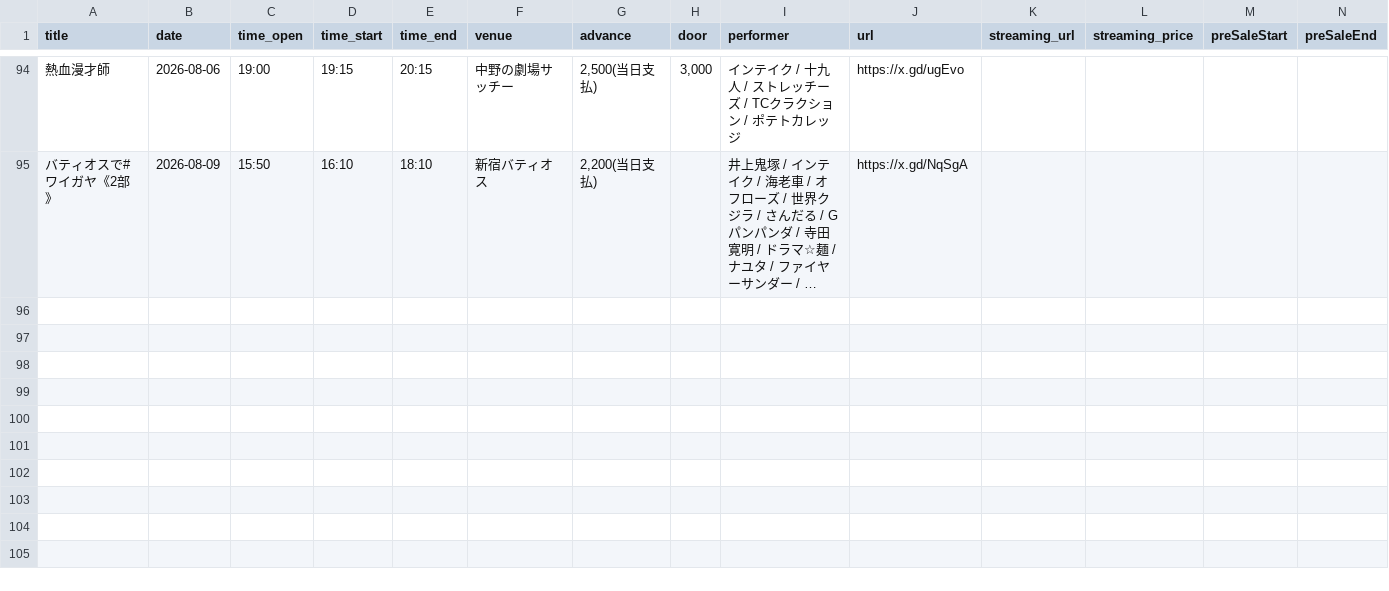
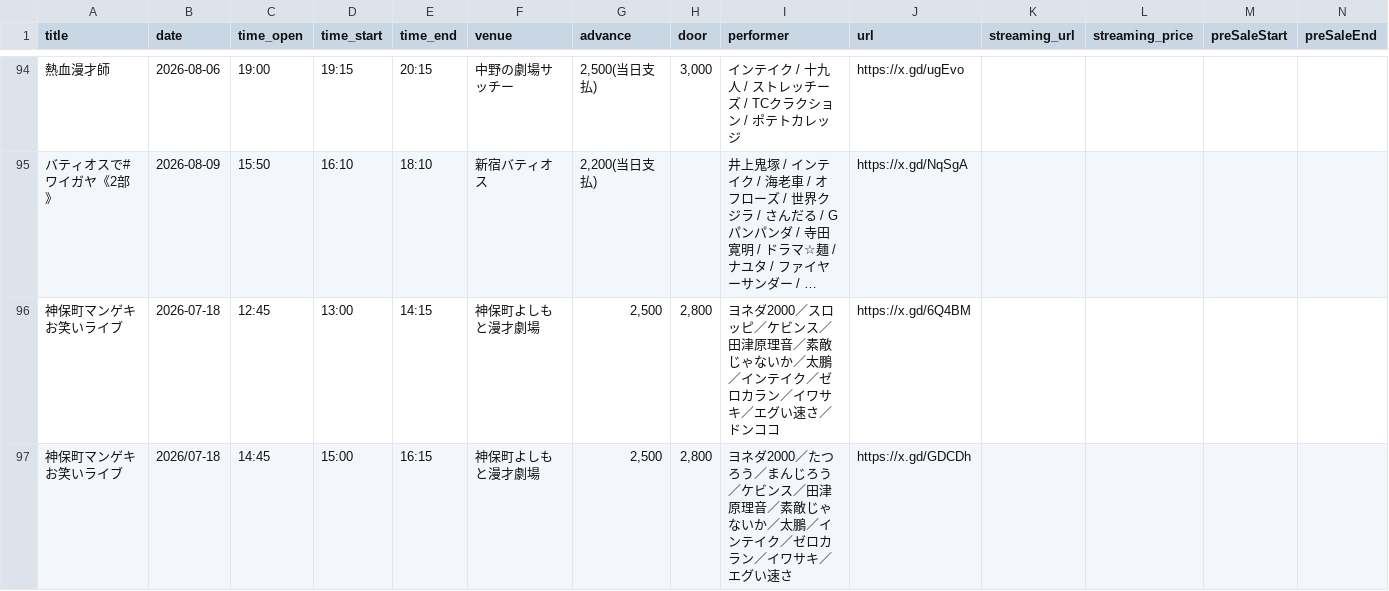
Before and after one commit to unofficial-info/intake_information, a CSV file: arrange/lives.csv, drawn as a sheet; only a part is shown, gaps mark what is left out; long unchanged cells end in …; rows hold the shown columns only; the diff names each change by its address in the sheet, - before the commit and + after, or states it on an @@ line.

```diff
--- a/arrange/lives.csv
+++ b/arrange/lives.csv
+row 96: 神保町マンゲキお笑いライブ | 2026-07-18 | 12:45 | 13:00 | 14:15 | 神保町よしもと漫才劇場 | 2,500 | 2,800 | ヨネダ2000／スロッピ／ケビンス／田津原理音／素敵じゃないか／太鵬／インテイク／ゼロカラン／イワサキ／エグい速さ／ドンココ | https://x.gd/6Q4BM
+row 97: 神保町マンゲキお笑いライブ | 2026/07-18 | 14:45 | 15:00 | 16:15 | 神保町よしもと漫才劇場 | 2,500 | 2,800 | ヨネダ2000／たつろう／まんじろう／ケビンス／田津原理音／素敵じゃないか／太鵬／インテイク／ゼロカラン／イワサキ／エグい速さ | https://x.gd/GDCDh
```
Also changed, not shown: 5 other files.
